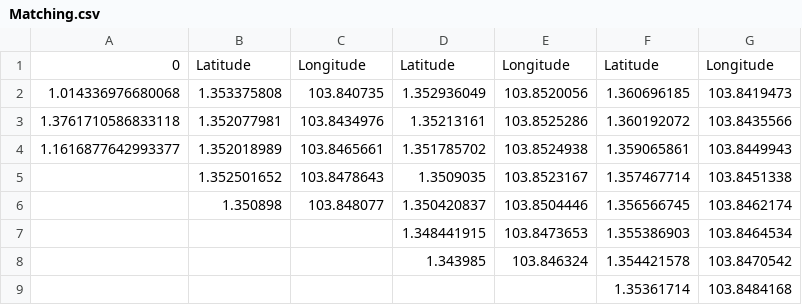
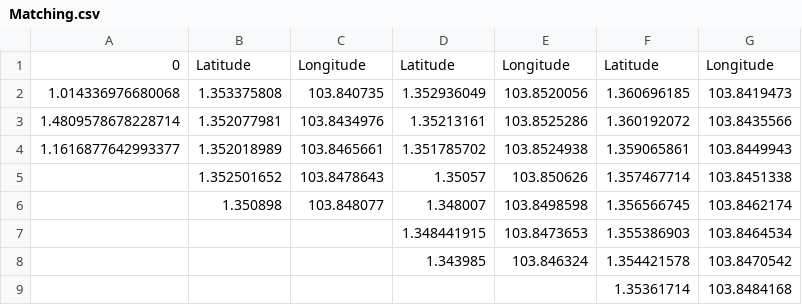
Before and after one commit to xx-ue/CSC1008-DSA, a CSV file: Matching.csv, drawn as a sheet.

```diff
--- a/Matching.csv
+++ b/Matching.csv
@@ -2,6 +2,6 @@
 1.014336976680068,1.353375808,103.840735,1.352936049,103.8520056,1.360696185,103.8419473
-1.3761710586833118,1.352077981,103.8434976,1.35213161,103.8525286,1.360192072,103.8435566
+1.4809578678228714,1.352077981,103.8434976,1.35213161,103.8525286,1.360192072,103.8435566
 1.1616877642993377,1.352018989,103.8465661,1.351785702,103.8524938,1.359065861,103.8449943
-,1.352501652,103.8478643,1.3509035,103.8523167,1.357467714,103.8451338
-,1.350898,103.848077,1.350420837,103.8504446,1.356566745,103.8462174
+,1.352501652,103.8478643,1.35057,103.850626,1.357467714,103.8451338
+,1.350898,103.848077,1.348007,103.8498598,1.356566745,103.8462174
 ,,,1.348441915,103.8473653,1.355386903,103.8464534
```
Also changed, not shown: Astar.csv, 4 other files.
